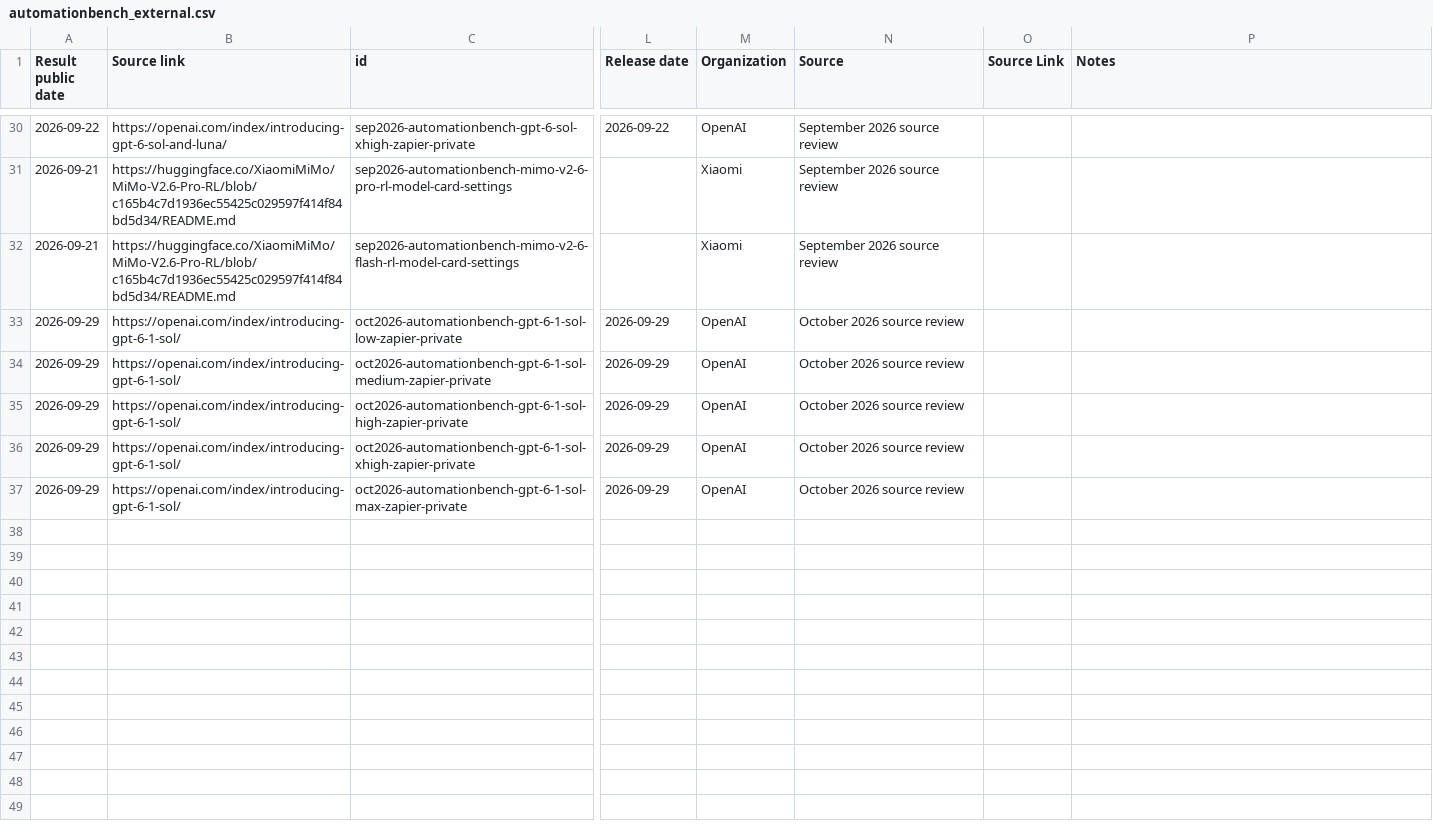
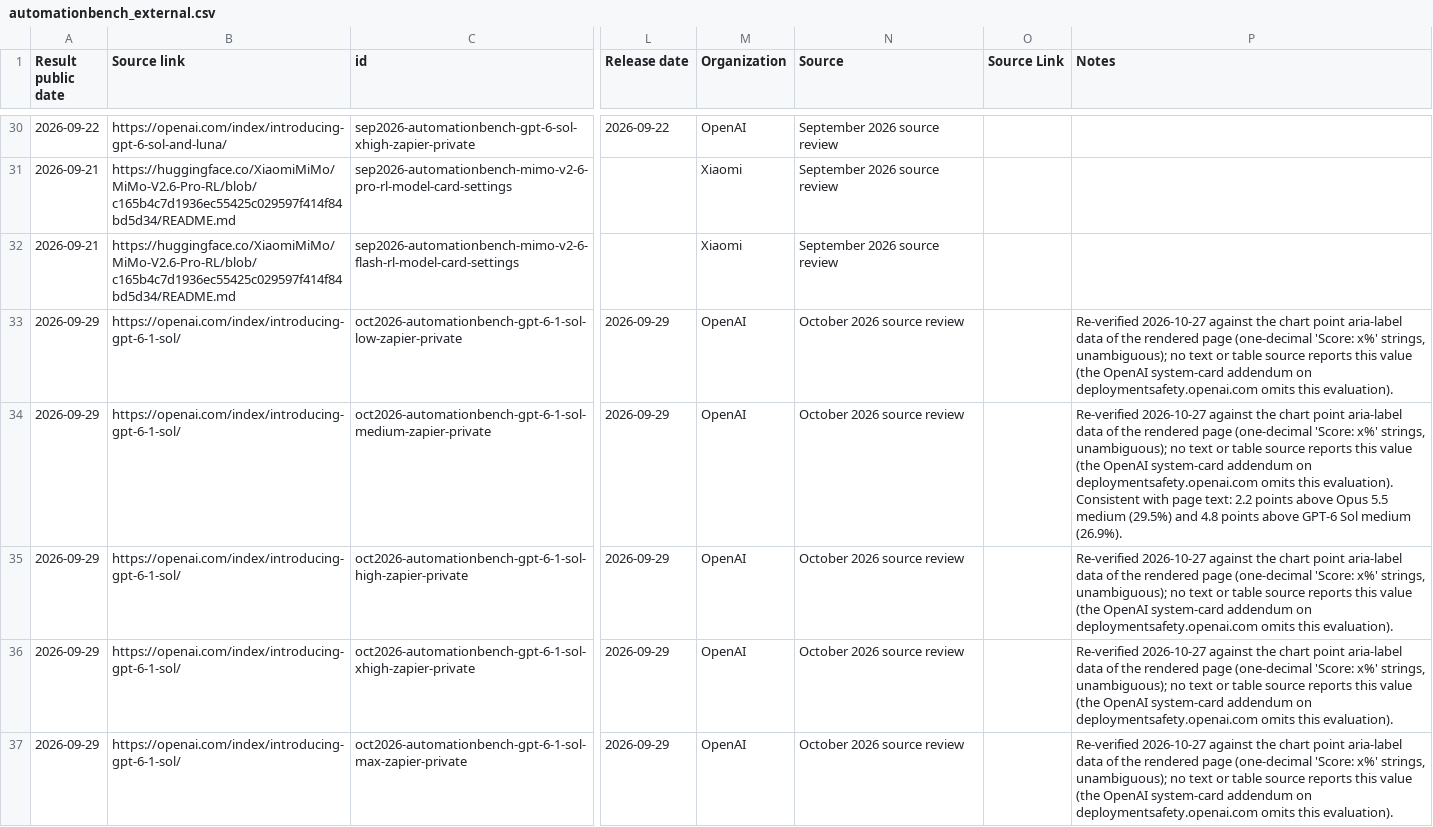
Before and after one commit to yuema137/benchs-last-exam, a CSV file: data/raw/automationbench_external.csv, drawn as a sheet; only a part is shown, gaps mark what is left out; the diff names each change by its address in the sheet, - before the commit and + after, or states it on an @@ line.

```diff
--- a/data/raw/automationbench_external.csv
+++ b/data/raw/automationbench_external.csv
-P33 (Notes): (empty)
+P33 (Notes): Re-verified 2026-10-27 against the chart point aria-label data of the rendered page (one-decimal 'Score: x%' strings, unambiguous); no text or table source reports this value (the OpenAI system-card addendum on deploymentsafety.openai.com omits this evaluation).
-P34 (Notes): (empty)
+P34 (Notes): Re-verified 2026-10-27 against the chart point aria-label data of the rendered page (one-decimal 'Score: x%' strings, unambiguous); no text or table source reports this value (the OpenAI system-card addendum on deploymentsafety.openai.com omits this evaluation). Consistent with page text: 2.2 points above Opus 5.5 medium (29.5%) and 4.8 points above GPT-6 Sol medium (26.9%).
-P35:P37 (Notes): (empty)
+P35:P37 (Notes): Re-verified 2026-10-27 against the chart point aria-label data of the rendered page (one-decimal 'Score: x%' strings, unambiguous); no text or table source reports this value (the OpenAI system-card addendum on deploymentsafety.openai.com omits this evaluation).
```
Also changed, not shown: data/raw/agents_last_exam_external.csv, data/raw/humanitys_last_exam_external.csv, 18 other files.
